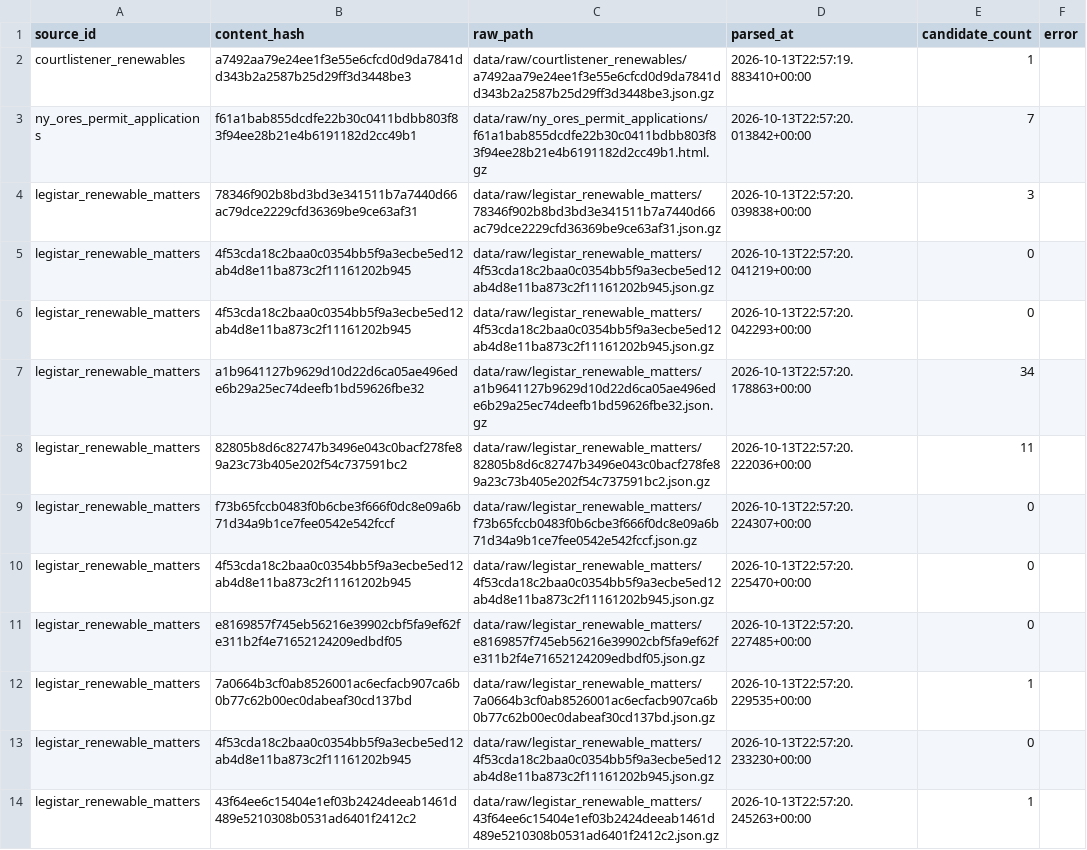
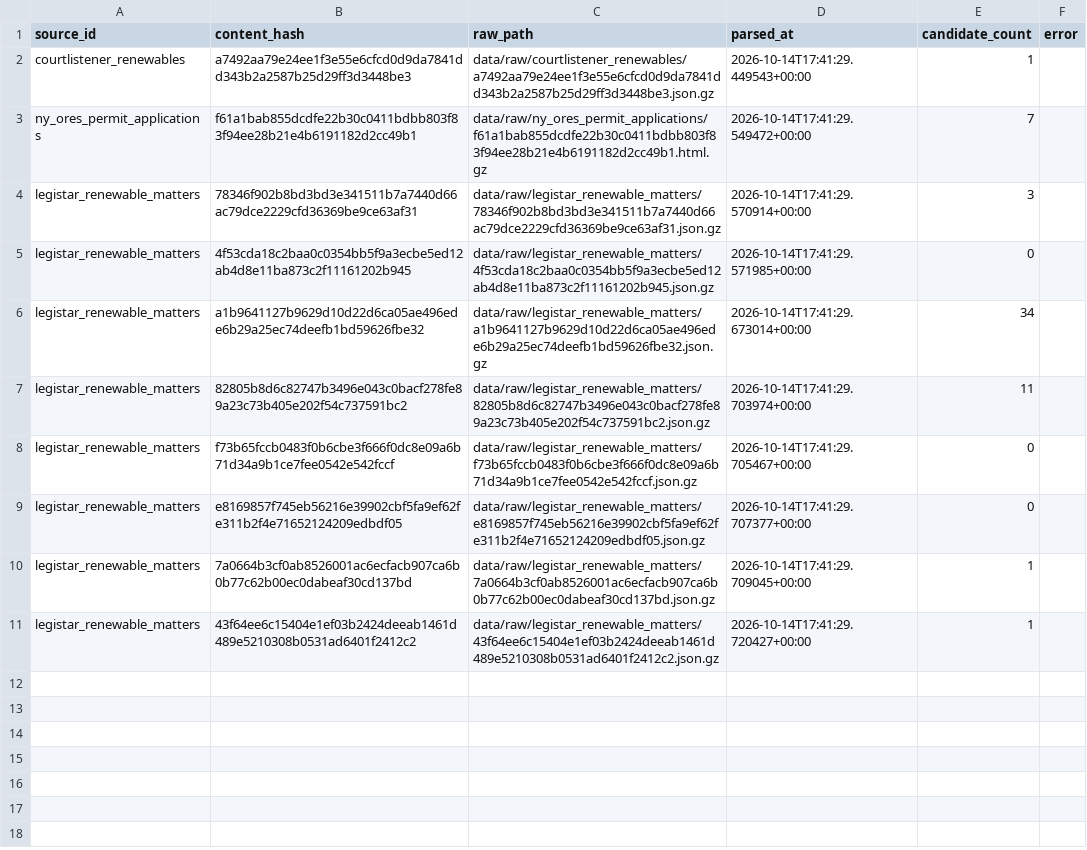
Before and after one commit to pricephillips/renewable-opposition, a CSV file: data/raw/parse_state.csv, drawn as a sheet.

```diff
--- a/data/raw/parse_state.csv
+++ b/data/raw/parse_state.csv
@@ -1,14 +1,11 @@
 source_id,content_hash,raw_path,parsed_at,candidate_count,error
-courtlistener_renewables,a7492aa79e24ee1f3e55e6cfcd0d9da7841dd343b2a2587b25d29ff3d3448be3,data/raw/courtlistener_renewables/a7492aa79e24ee1f3e55e6cfcd0d9da7841dd343b2a2587b25d29ff3d3448be3.json.gz,2026-10-13T22:57:19.883410+00:00,1,
-ny_ores_permit_applications,f61a1bab855dcdfe22b30c0411bdbb803f83f94ee28b21e4b6191182d2cc49b1,data/raw/ny_ores_permit_applications/f61a1bab855dcdfe22b30c0411bdbb803f83f94ee28b21e4b6191182d2cc49b1.html.gz,2026-10-13T22:57:20.013842+00:00,7,
-legistar_renewable_matters,78346f902b8bd3bd3e341511b7a7440d66ac79dce2229cfd36369be9ce63af31,data/raw/legistar_renewable_matters/78346f902b8bd3bd3e341511b7a7440d66ac79dce2229cfd36369be9ce63af31.json.gz,2026-10-13T22:57:20.039838+00:00,3,
-legistar_renewable_matters,4f53cda18c2baa0c0354bb5f9a3ecbe5ed12ab4d8e11ba873c2f11161202b945,data/raw/legistar_renewable_matters/4f53cda18c2baa0c0354bb5f9a3ecbe5ed12ab4d8e11ba873c2f11161202b945.json.gz,2026-10-13T22:57:20.041219+00:00,0,
-legistar_renewable_matters,4f53cda18c2baa0c0354bb5f9a3ecbe5ed12ab4d8e11ba873c2f11161202b945,data/raw/legistar_renewable_matters/4f53cda18c2baa0c0354bb5f9a3ecbe5ed12ab4d8e11ba873c2f11161202b945.json.gz,2026-10-13T22:57:20.042293+00:00,0,
-legistar_renewable_matters,a1b9641127b9629d10d22d6ca05ae496ede6b29a25ec74deefb1bd59626fbe32,data/raw/legistar_renewable_matters/a1b9641127b9629d10d22d6ca05ae496ede6b29a25ec74deefb1bd59626fbe32.json.gz,2026-10-13T22:57:20.178863+00:00,34,
-legistar_renewable_matters,82805b8d6c82747b3496e043c0bacf278fe89a23c73b405e202f54c737591bc2,data/raw/legistar_renewable_matters/82805b8d6c82747b3496e043c0bacf278fe89a23c73b405e202f54c737591bc2.json.gz,2026-10-13T22:57:20.222036+00:00,11,
-legistar_renewable_matters,f73b65fccb0483f0b6cbe3f666f0dc8e09a6b71d34a9b1ce7fee0542e542fccf,data/raw/legistar_renewable_matters/f73b65fccb0483f0b6cbe3f666f0dc8e09a6b71d34a9b1ce7fee0542e542fccf.json.gz,2026-10-13T22:57:20.224307+00:00,0,
-legistar_renewable_matters,4f53cda18c2baa0c0354bb5f9a3ecbe5ed12ab4d8e11ba873c2f11161202b945,data/raw/legistar_renewable_matters/4f53cda18c2baa0c0354bb5f9a3ecbe5ed12ab4d8e11ba873c2f11161202b945.json.gz,2026-10-13T22:57:20.225470+00:00,0,
-legistar_renewable_matters,e8169857f745eb56216e39902cbf5fa9ef62fe311b2f4e71652124209edbdf05,data/raw/legistar_renewable_matters/e8169857f745eb56216e39902cbf5fa9ef62fe311b2f4e71652124209edbdf05.json.gz,2026-10-13T22:57:20.227485+00:00,0,
-legistar_renewable_matters,7a0664b3cf0ab8526001ac6ecfacb907ca6b0b77c62b00ec0dabeaf30cd137bd,data/raw/legistar_renewable_matters/7a0664b3cf0ab8526001ac6ecfacb907ca6b0b77c62b00ec0dabeaf30cd137bd.json.gz,2026-10-13T22:57:20.229535+00:00,1,
-legistar_renewable_matters,4f53cda18c2baa0c0354bb5f9a3ecbe5ed12ab4d8e11ba873c2f11161202b945,data/raw/legistar_renewable_matters/4f53cda18c2baa0c0354bb5f9a3ecbe5ed12ab4d8e11ba873c2f11161202b945.json.gz,2026-10-13T22:57:20.233230+00:00,0,
-legistar_renewable_matters,43f64ee6c15404e1ef03b2424deeab1461d489e5210308b0531ad6401f2412c2,data/raw/legistar_renewable_matters/43f64ee6c15404e1ef03b2424deeab1461d489e5210308b0531ad6401f2412c2.json.gz,2026-10-13T22:57:20.245263+00:00,1,
+courtlistener_renewables,a7492aa79e24ee1f3e55e6cfcd0d9da7841dd343b2a2587b25d29ff3d3448be3,data/raw/courtlistener_renewables/a7492aa79e24ee1f3e55e6cfcd0d9da7841dd343b2a2587b25d29ff3d3448be3.json.gz,2026-10-14T17:41:29.449543+00:00,1,
+ny_ores_permit_applications,f61a1bab855dcdfe22b30c0411bdbb803f83f94ee28b21e4b6191182d2cc49b1,data/raw/ny_ores_permit_applications/f61a1bab855dcdfe22b30c0411bdbb803f83f94ee28b21e4b6191182d2cc49b1.html.gz,2026-10-14T17:41:29.549472+00:00,7,
+legistar_renewable_matters,78346f902b8bd3bd3e341511b7a7440d66ac79dce2229cfd36369be9ce63af31,data/raw/legistar_renewable_matters/78346f902b8bd3bd3e341511b7a7440d66ac79dce2229cfd36369be9ce63af31.json.gz,2026-10-14T17:41:29.570914+00:00,3,
+legistar_renewable_matters,4f53cda18c2baa0c0354bb5f9a3ecbe5ed12ab4d8e11ba873c2f11161202b945,data/raw/legistar_renewable_matters/4f53cda18c2baa0c0354bb5f9a3ecbe5ed12ab4d8e11ba873c2f11161202b945.json.gz,2026-10-14T17:41:29.571985+00:00,0,
+legistar_renewable_matters,a1b9641127b9629d10d22d6ca05ae496ede6b29a25ec74deefb1bd59626fbe32,data/raw/legistar_renewable_matters/a1b9641127b9629d10d22d6ca05ae496ede6b29a25ec74deefb1bd59626fbe32.json.gz,2026-10-14T17:41:29.673014+00:00,34,
+legistar_renewable_matters,82805b8d6c82747b3496e043c0bacf278fe89a23c73b405e202f54c737591bc2,data/raw/legistar_renewable_matters/82805b8d6c82747b3496e043c0bacf278fe89a23c73b405e202f54c737591bc2.json.gz,2026-10-14T17:41:29.703974+00:00,11,
+legistar_renewable_matters,f73b65fccb0483f0b6cbe3f666f0dc8e09a6b71d34a9b1ce7fee0542e542fccf,data/raw/legistar_renewable_matters/f73b65fccb0483f0b6cbe3f666f0dc8e09a6b71d34a9b1ce7fee0542e542fccf.json.gz,2026-10-14T17:41:29.705467+00:00,0,
+legistar_renewable_matters,e8169857f745eb56216e39902cbf5fa9ef62fe311b2f4e71652124209edbdf05,data/raw/legistar_renewable_matters/e8169857f745eb56216e39902cbf5fa9ef62fe311b2f4e71652124209edbdf05.json.gz,2026-10-14T17:41:29.707377+00:00,0,
+legistar_renewable_matters,7a0664b3cf0ab8526001ac6ecfacb907ca6b0b77c62b00ec0dabeaf30cd137bd,data/raw/legistar_renewable_matters/7a0664b3cf0ab8526001ac6ecfacb907ca6b0b77c62b00ec0dabeaf30cd137bd.json.gz,2026-10-14T17:41:29.709045+00:00,1,
+legistar_renewable_matters,43f64ee6c15404e1ef03b2424deeab1461d489e5210308b0531ad6401f2412c2,data/raw/legistar_renewable_matters/43f64ee6c15404e1ef03b2424deeab1461d489e5210308b0531ad6401f2412c2.json.gz,2026-10-14T17:41:29.720427+00:00,1,
```
Also changed, not shown: data/review/queue.csv.
